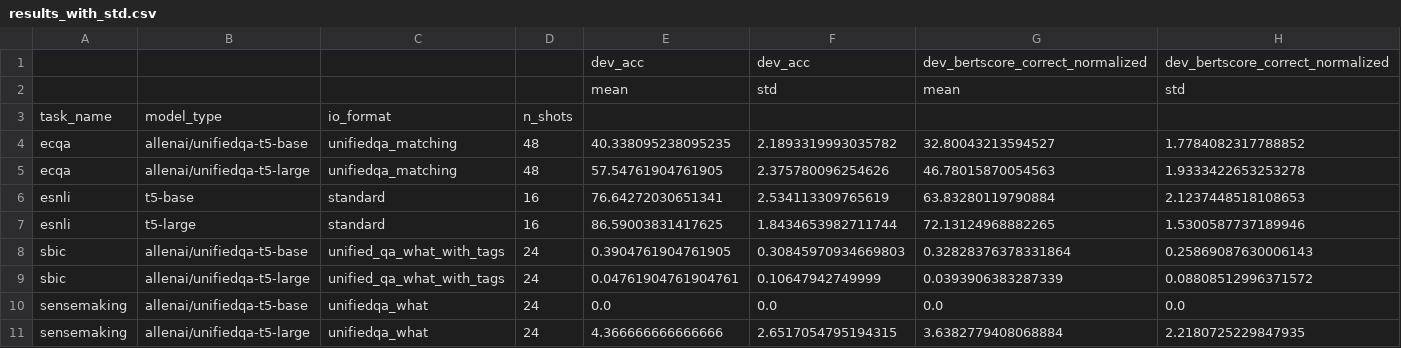
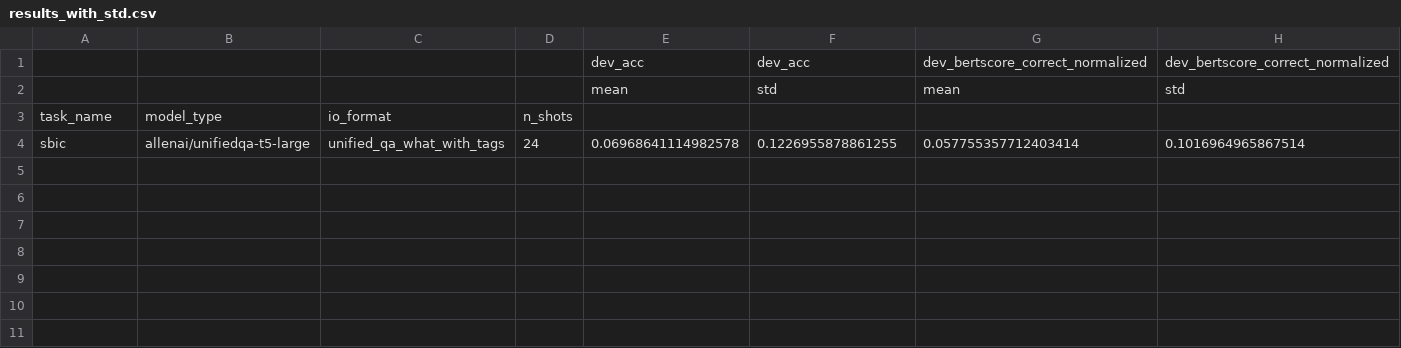
Before and after one commit to SanniM3/predicitons_with_explanations, a CSV file: out_vt10/results_with_std.csv, drawn as a sheet.

Commit message:
3000 step training 42 seed results

```diff
--- a/out_vt10/results_with_std.csv
+++ b/out_vt10/results_with_std.csv
@@ -3,9 +3,2 @@
 task_name,model_type,io_format,n_shots,,,,
-ecqa,allenai/unifiedqa-t5-base,unifiedqa_matching,48,40.338095238095235,2.1893319993035782,32.80043213594527,1.7784082317788852
-ecqa,allenai/unifiedqa-t5-large,unifiedqa_matching,48,57.54761904761905,2.375780096254626,46.78015870054563,1.9333422653253278
-esnli,t5-base,standard,16,76.64272030651341,2.534113309765619,63.83280119790884,2.1237448518108653
-esnli,t5-large,standard,16,86.59003831417625,1.8434653982711744,72.13124968882265,1.5300587737189946
-sbic,allenai/unifiedqa-t5-base,unified_qa_what_with_tags,24,0.3904761904761905,0.30845970934669803,0.32828376378331864,0.25869087630006143
-sbic,allenai/unifiedqa-t5-large,unified_qa_what_with_tags,24,0.04761904761904761,0.10647942749999,0.0393906383287339,0.08808512996371572
-sensemaking,allenai/unifiedqa-t5-base,unifiedqa_what,24,0.0,0.0,0.0,0.0
-sensemaking,allenai/unifiedqa-t5-large,unifiedqa_what,24,4.366666666666666,2.6517054795194315,3.6382779408068884,2.2180725229847935
+sbic,allenai/unifiedqa-t5-large,unified_qa_what_with_tags,24,0.06968641114982578,0.1226955878861255,0.057755357712403414,0.1016964965867514
```
Also changed, not shown: 1 other file.
